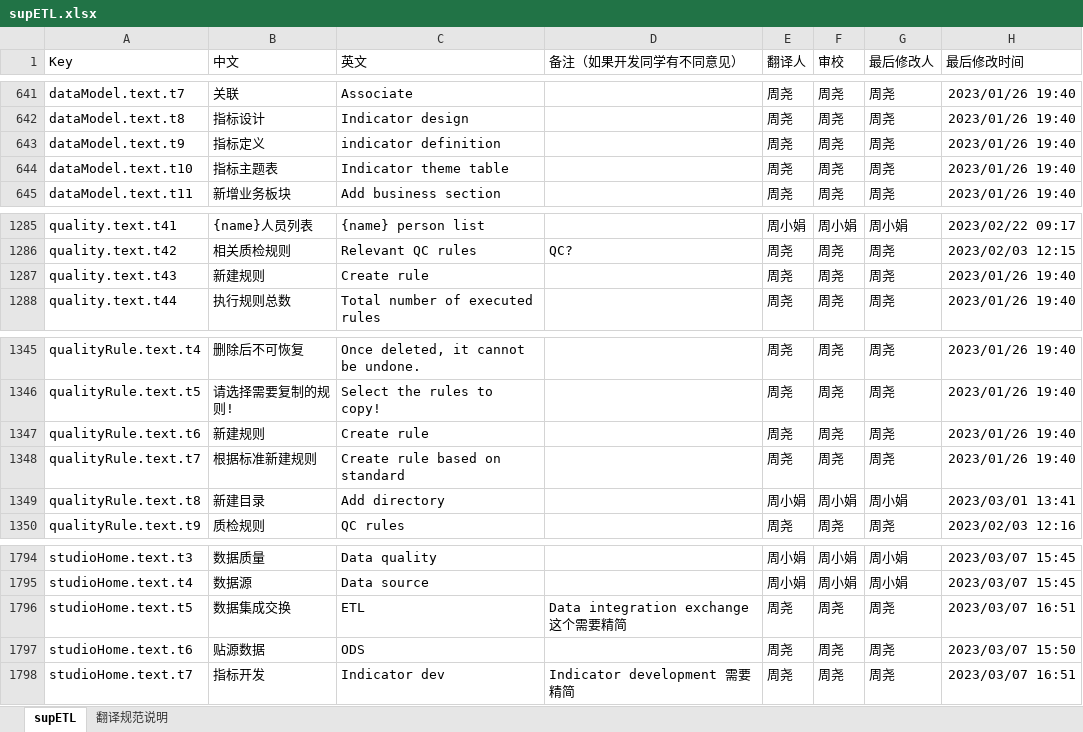
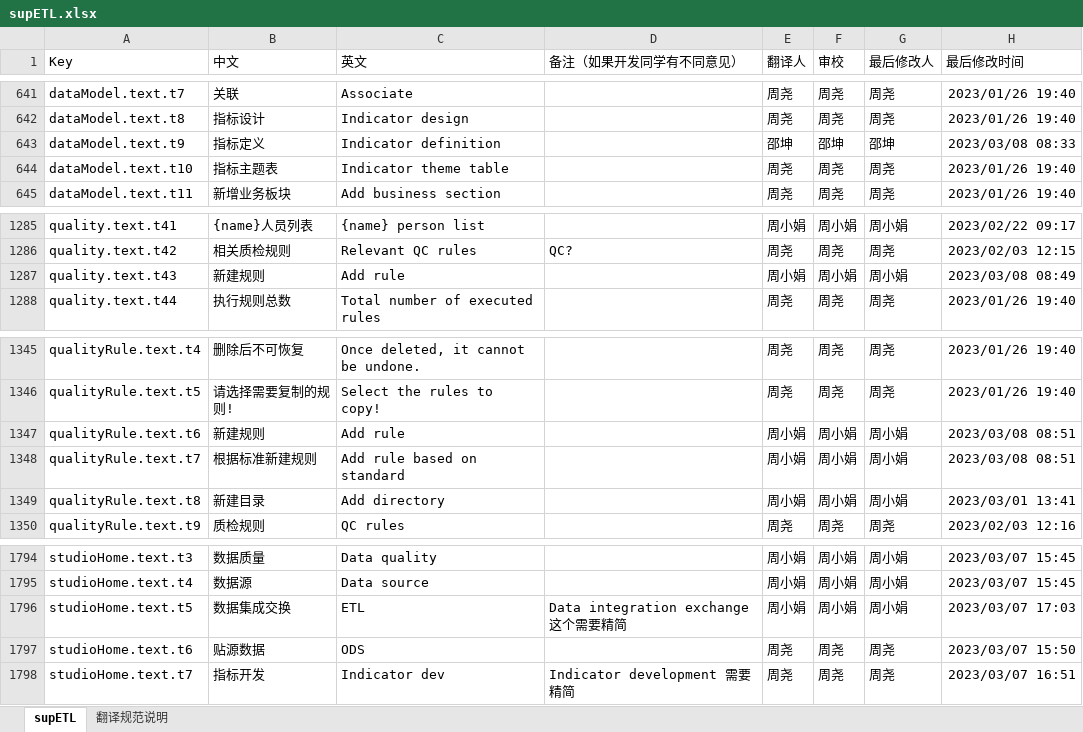
Before and after one commit to AprilChou4/intl-cli, an Excel workbook: supETL.xlsx, sheet supETL, drawn as a sheet; only a part is shown, gaps mark what is left out; values as stored, in another font and other column widths than the file's, no borders; the diff names each change by its address in the sheet, - before the commit and + after, or states it on an @@ line.

```diff
--- a/supETL.xlsx (sheet supETL)
+++ b/supETL.xlsx (sheet supETL)
-C643 (英文): indicator definition
+C643 (英文): Indicator definition
-E643 (翻译人): 周尧
+E643 (翻译人): 邵坤
-F643 (审校): 周尧
+F643 (审校): 邵坤
-G643 (最后修改人): 周尧
+G643 (最后修改人): 邵坤
-H643 (最后修改时间): 2023/01/26 19:40
+H643 (最后修改时间): 2023/03/08 08:33
-C1287 (英文): Create rule
+C1287 (英文): Add rule
-E1287 (翻译人): 周尧
+E1287 (翻译人): 周小娟
-F1287 (审校): 周尧
+F1287 (审校): 周小娟
-G1287 (最后修改人): 周尧
+G1287 (最后修改人): 周小娟
-H1287 (最后修改时间): 2023/01/26 19:40
+H1287 (最后修改时间): 2023/03/08 08:49
-C1347 (英文): Create rule
+C1347 (英文): Add rule
-E1347:E1348 (翻译人): 周尧
+E1347:E1348 (翻译人): 周小娟
-F1347:F1348 (审校): 周尧
+F1347:F1348 (审校): 周小娟
-G1347:G1348 (最后修改人): 周尧
+G1347:G1348 (最后修改人): 周小娟
-H1347:H1348 (最后修改时间): 2023/01/26 19:40
+H1347:H1348 (最后修改时间): 2023/03/08 08:51
-C1348 (英文): Create rule based on standard
+C1348 (英文): Add rule based on standard
-E1796 (翻译人): 周尧
+E1796 (翻译人): 周小娟
-F1796 (审校): 周尧
+F1796 (审校): 周小娟
-G1796 (最后修改人): 周尧
+G1796 (最后修改人): 周小娟
-H1796 (最后修改时间): 2023/03/07 16:51
+H1796 (最后修改时间): 2023/03/07 17:03
```
Also changed, not shown: 3 other files.
